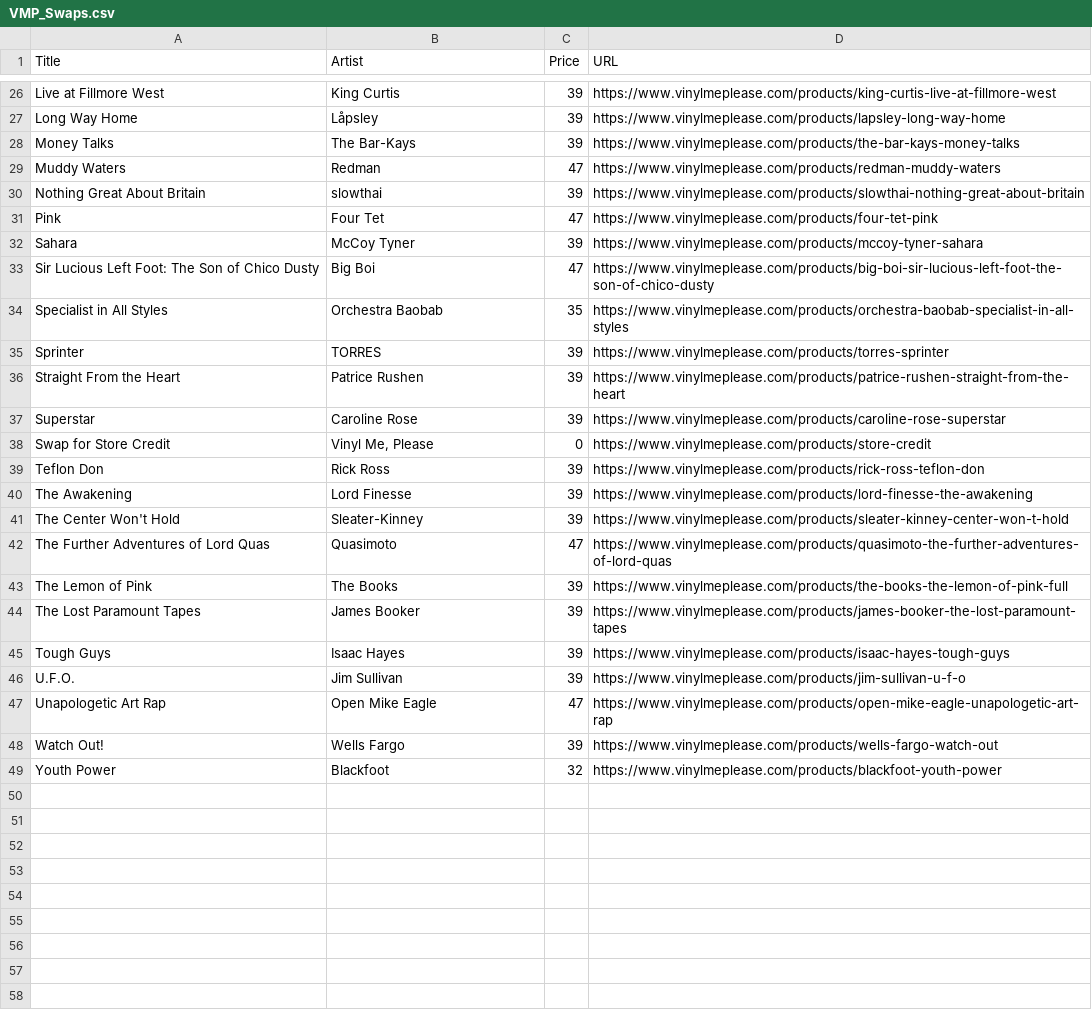
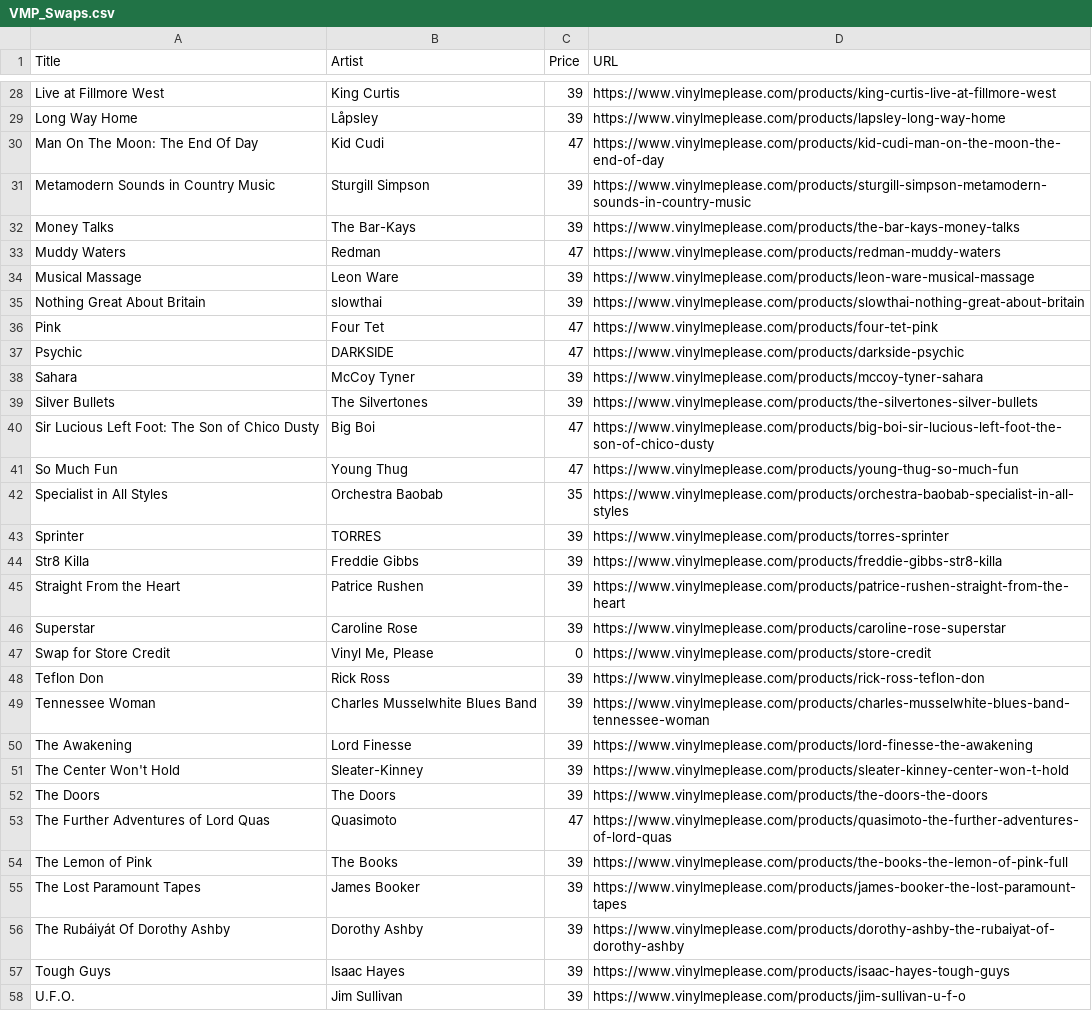
Before and after one commit to sircrumpet/vmp-swaps, a CSV file: VMP_Swaps.csv, drawn as a sheet; only a part is shown, gaps mark what is left out; the shorter side is filled out with more unchanged rows; the diff covers the shown part only; the diff names each change by its address in the sheet, - before the commit and + after, or states it on an @@ line.

Commit message:
13 swaps added
  Title: First Born
  Artist: Eyedea & Abilities
  Price: 47
  URL: https://www.vinylmeplease.com/products/eyedea-abilities-first-born

  Title: Kala
  Artist: M.I.A.
  Price: 47
  URL: https://www.vinylmeplease.com/products/mia-kala

  Title: Man On The Moon: The End Of Day
  Artist: Kid Cudi
  Price: 47
  URL: https://www.vinylmeplease.com/products/kid-cudi-man-on-the-moon-the-end-of-day

  Title: Metamodern Sounds in Country Music
  Artist: Sturgill Simpson
  Price: 39
  URL: https://www.vinylmeplease.com/products/sturgill-simpson-metamodern-sounds-in-country-music

  Title: Musical Massage
  Artist: Leon Ware
  Price: 39
  URL: https://www.vinylmeplease.com/products/leon-ware-musical-massage

  Title: Psychic
  Artist: DARKSIDE
  Price: 47
  URL: https://www.vinylmeplease.com/products/darkside-psychic

  Title: Silver Bullets
  Artist: The Silvertones
  Price: 39
  URL: https://www.vinylmeplease.com/products/the-silvertones-silver-bullets

  Title: So Much Fun
  Artist: Young Thug
  Price: 47
  URL: https://www.vinylmeplease.com/products/young-thug-so-much-fun

  Title: Str8 Killa
  Artist: Freddie Gibbs
  Price: 39
  URL: https://www.vinylmeplease.com/products/freddie-gibbs-str8-killa

  Title: Tennessee Woman
  Artist: Charles Musselwhite Blues Band
  Price: 39
  URL: https://www.vinylmeplease.com/products/charles-musselwhite-blues-band-tennessee-woman

  Title: The Doors
  Artist: The Doors
  Price: 39
  URL: https://www.vinylmeplease.com/products/the-doors-the-doors

  Title: The Rubáiyát Of Dorothy Ashby
  Artist: Dorothy Ashby
  Price: 39
  URL: https://www.vinylmeplease.com/products/dorothy-ashby-the-rubaiyat-of-dorothy-ashby

  Title: Watermelon, Chicken & Gritz
  Artist: Nappy Roots
  Price: 47
  URL: https://www.vinylmeplease.com/products/nappy-roots-watermelon-chicken-gritz

[skip ci]

```diff
--- a/VMP_Swaps.csv
+++ b/VMP_Swaps.csv
+row 30: Man On The Moon: The End Of Day | Kid Cudi | 47 | https://www.vinylmeplease.com/products/kid-cudi-man-on-the-moon-the-end-of-day
+row 31: Metamodern Sounds in Country Music | Sturgill Simpson | 39 | https://www.vinylmeplease.com/products/sturgill-simpson-metamodern-sounds-in-country-music
+row 34: Musical Massage | Leon Ware | 39 | https://www.vinylmeplease.com/products/leon-ware-musical-massage
+row 37: Psychic | DARKSIDE | 47 | https://www.vinylmeplease.com/products/darkside-psychic
+row 39: Silver Bullets | The Silvertones | 39 | https://www.vinylmeplease.com/products/the-silvertones-silver-bullets
+row 41: So Much Fun | Young Thug | 47 | https://www.vinylmeplease.com/products/young-thug-so-much-fun
+row 44: Str8 Killa | Freddie Gibbs | 39 | https://www.vinylmeplease.com/products/freddie-gibbs-str8-killa
+row 49: Tennessee Woman | Charles Musselwhite Blues Band | 39 | https://www.vinylmeplease.com/products/charles-musselwhite-blues-band-tennessee-woman
+row 52: The Doors | The Doors | 39 | https://www.vinylmeplease.com/products/the-doors-the-doors
+row 56: The Rubáiyát Of Dorothy Ashby | Dorothy Ashby | 39 | https://www.vinylmeplease.com/products/dorothy-ashby-the-rubaiyat-of-dorothy-ashby
```
Also changed, not shown: 3 added rows elsewhere in this file.
